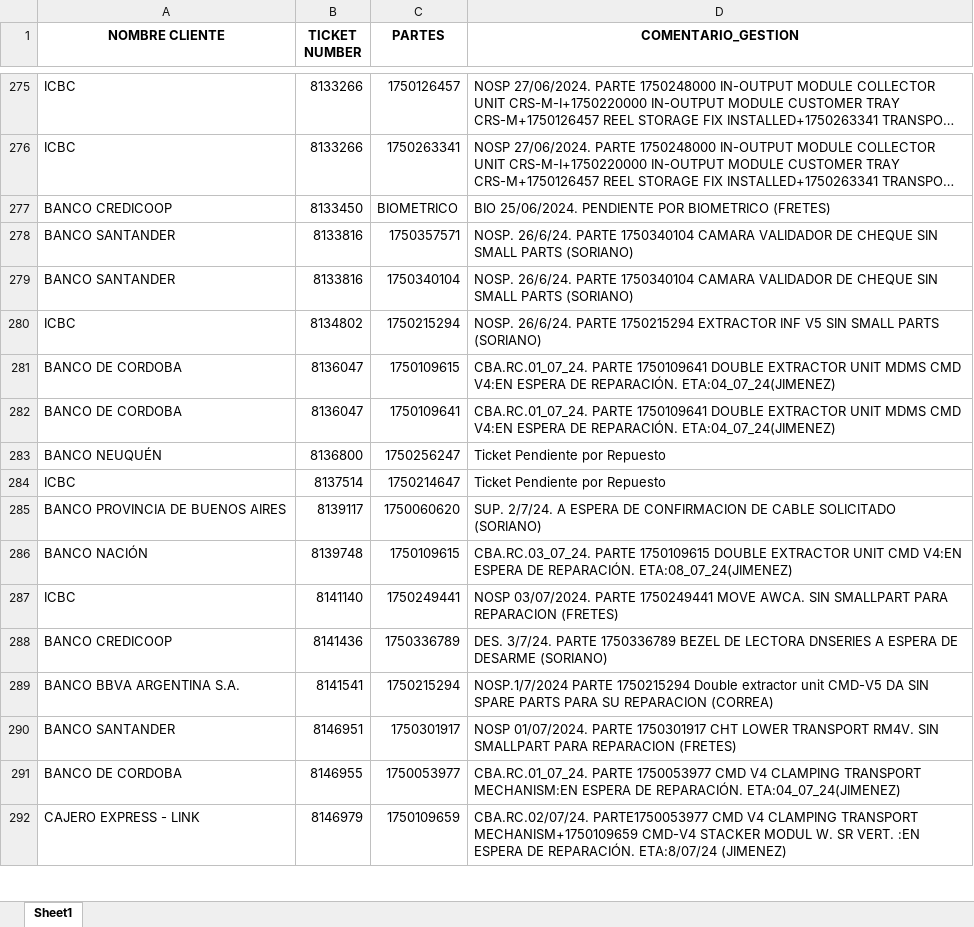
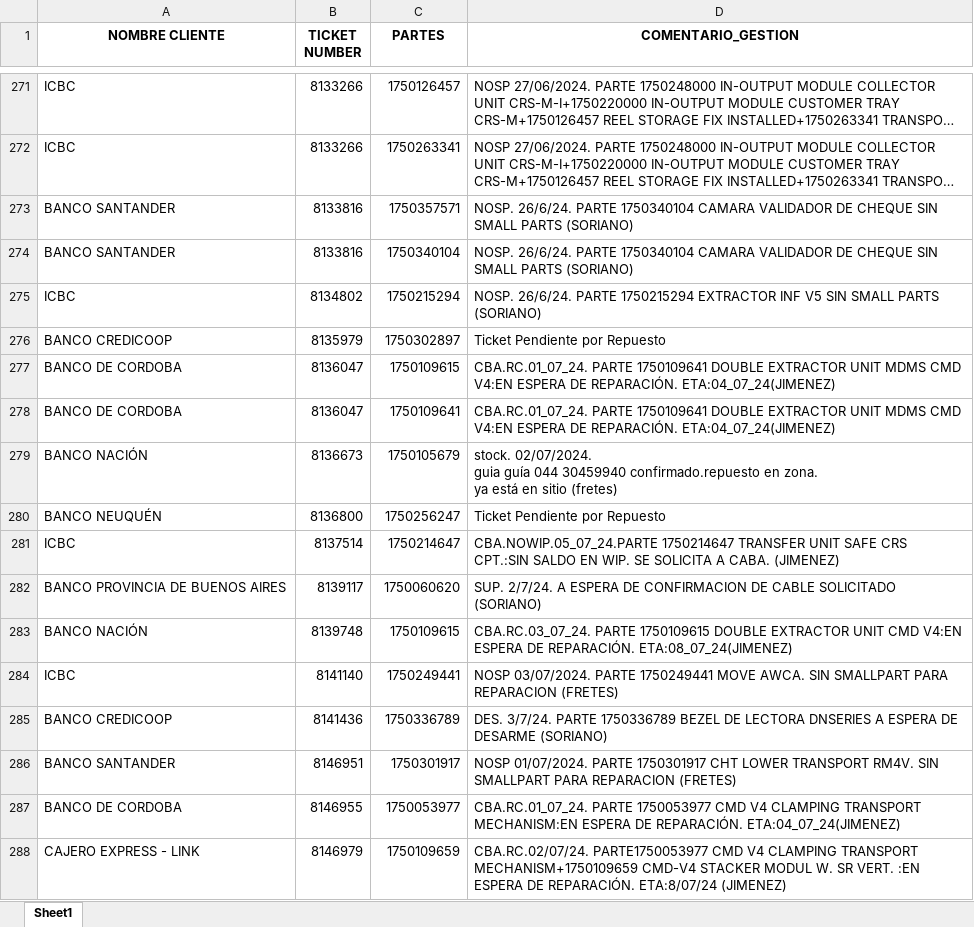
Before and after one commit to lucasrdrz/testdn, an Excel workbook: intento70-30.xlsx, sheet Sheet1, drawn as a sheet; only a part is shown, gaps mark what is left out; long unchanged cells end in …; values as stored, in another font and other column widths than the file's, no borders; removed rows and columns are numbered as before the commit, all else as after; ↵ is a line break in a cell; the diff covers the shown part only; the diff names each change by its address in the sheet, - before the commit and + after, or states it on an @@ line.

```diff
--- a/intento70-30.xlsx (sheet Sheet1)
+++ b/intento70-30.xlsx (sheet Sheet1)
-row 277: BANCO CREDICOOP | 8133450 | BIOMETRICO | BIO 25/06/2024. PENDIENTE POR BIOMETRICO (FRETES)
+row 276: BANCO CREDICOOP | 8135979 | 1750302897 | Ticket Pendiente por Repuesto
+row 279: BANCO NACIÓN | 8136673 | 1750105679 | stock. 02/07/2024. ↵ guia guía 044 30459940 confirmado.repuesto en zona. ↵ ya está en sitio (fretes)
-D281 (COMENTARIO_GESTION): Ticket Pendiente por Repuesto
+D281 (COMENTARIO_GESTION): CBA.NOWIP.05_07_24.PARTE 1750214647 TRANSFER UNIT SAFE CRS CPT.:SIN SALDO EN WIP. SE SOLICITA A CABA. (JIMENEZ)
-row 289: BANCO BBVA ARGENTINA S.A. | 8141541 | 1750215294 | NOSP.1/7/2024 PARTE 1750215294 Double extractor unit CMD-V5 DA SIN SPARE PARTS PARA SU REPARACION (CORREA)
```
Also changed, not shown: 32 added rows, 26 removed rows and 11 edited cells elsewhere in this sheet, TicktesPendientes.xlsx, 1 other file.
